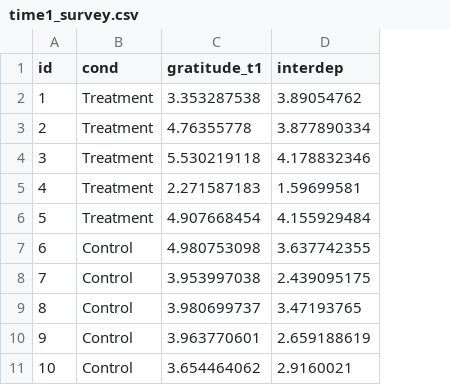
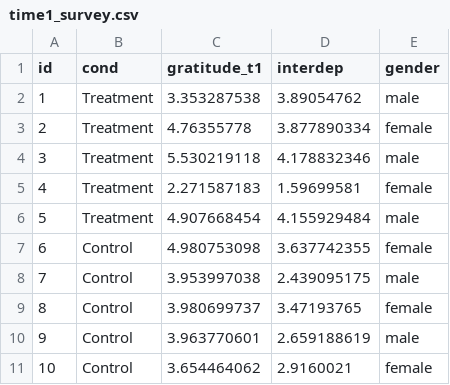
Before and after one commit to nmmichalak/R_programming_for_research, a CSV file: day3/data/time1_survey.csv, drawn as a sheet; the diff names each change by its address in the sheet, - before the commit and + after, or states it on an @@ line.

```diff
--- a/day3/data/time1_survey.csv
+++ b/day3/data/time1_survey.csv
+column E (gender), rows 2-11: male | female | male | female | male | female | male | female | male | female
```
Also changed, not shown: 3 other files.
